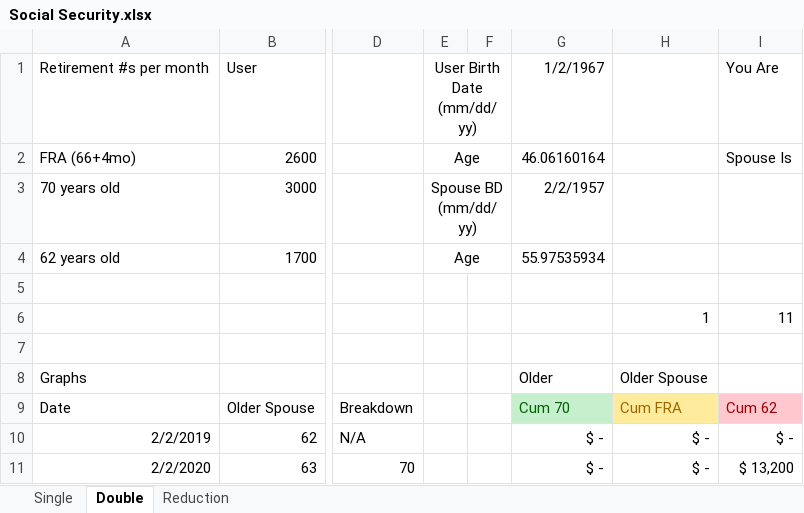
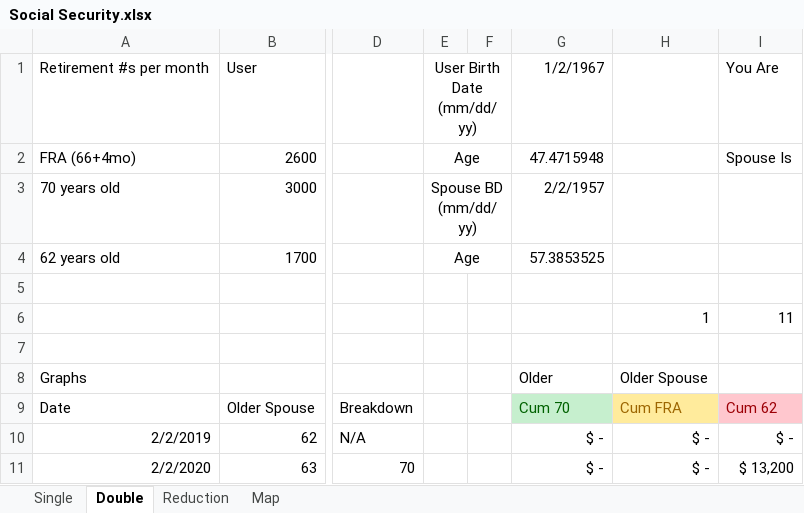
Before and after one commit to asarenski/SS-Project, an Excel workbook: Social Security.xlsx, sheet Double, drawn as a sheet; only a part is shown, gaps mark what is left out; values as stored, in another font and other column widths than the file's, no borders; conditional formats not drawn; the diff names each change by its address in the sheet, - before the commit and + after, or states it on an @@ line.

```diff
--- a/Social Security.xlsx (sheet Double)
+++ b/Social Security.xlsx (sheet Double)
+sheet tab: Map
-G2: 46.06160164
+G2: 47.4715948
-G4: 55.97535934
+G4: 57.3853525
```
Also changed, not shown: sheet Single.
